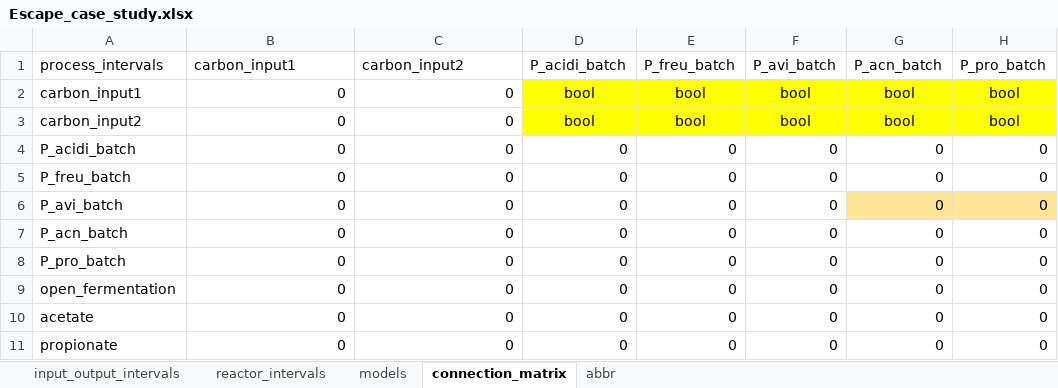
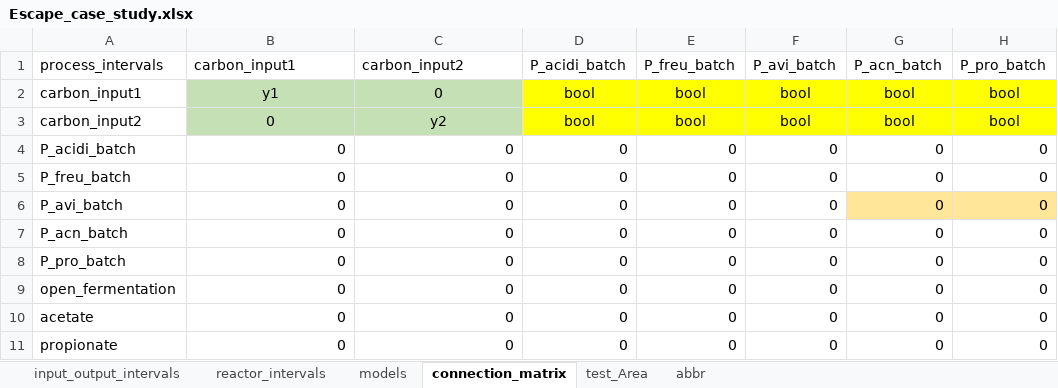
Before and after one commit to llvdrhau/Alquimia_Biorefinery_design_and_optimisation, an Excel workbook: excel files/Escape_case_study.xlsx, sheet connection_matrix, drawn as a sheet; only a part is shown; values as stored, in another font and other column widths than the file's, no borders; charts and pictures and conditional formats not drawn; the diff names each change by its address in the sheet, - before the commit and + after, or states it on an @@ line.

```diff
--- a/excel files/Escape_case_study.xlsx (sheet connection_matrix)
+++ b/excel files/Escape_case_study.xlsx (sheet connection_matrix)
+sheet tab: test_Area
-B2 (carbon_input1): 0
+B2 (carbon_input1): y1
@@ B2:C3 fill: none → #C5E0B4, alignment: right → center @@
-C3 (carbon_input2): 0
+C3 (carbon_input2): y2
```
Also changed, not shown: charts or pictures, 3 other files.
